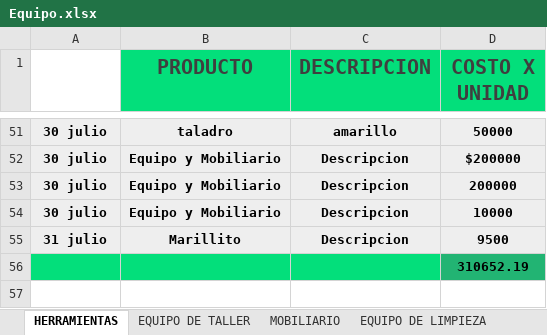
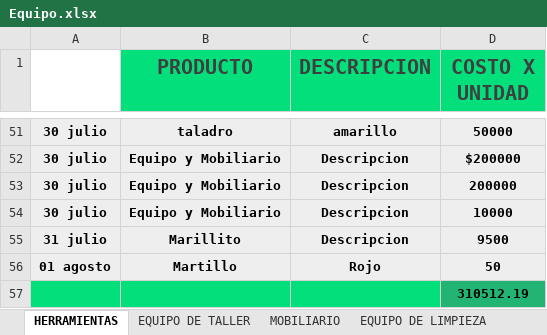
Before and after one commit to Alisbasa/EPIC-MOUNTAIN-SYSTEM, an Excel workbook: JavaApplication19/src/excel/Equipo.xlsx, sheet HERRAMIENTAS, drawn as a sheet; only a part is shown, gaps mark what is left out; values as stored, in another font and other column widths than the file's, no borders; charts and pictures not drawn; addresses are those after the commit; the diff names each change by its address in the sheet, - before the commit and + after, or states it on an @@ line.

```diff
--- a/JavaApplication19/src/excel/Equipo.xlsx (sheet HERRAMIENTAS)
+++ b/JavaApplication19/src/excel/Equipo.xlsx (sheet HERRAMIENTAS)
+row 56: 01 agosto | Martillo | Rojo | 50
-D57 (COSTO X UNIDAD): 310652.19
+D57 (COSTO X UNIDAD): 310512.19
```
Also changed, not shown: JavaApplication19/src/excel/DeudasC.xlsx, JavaApplication19/src/excel/DeudasP.xlsx, 8 other files.
